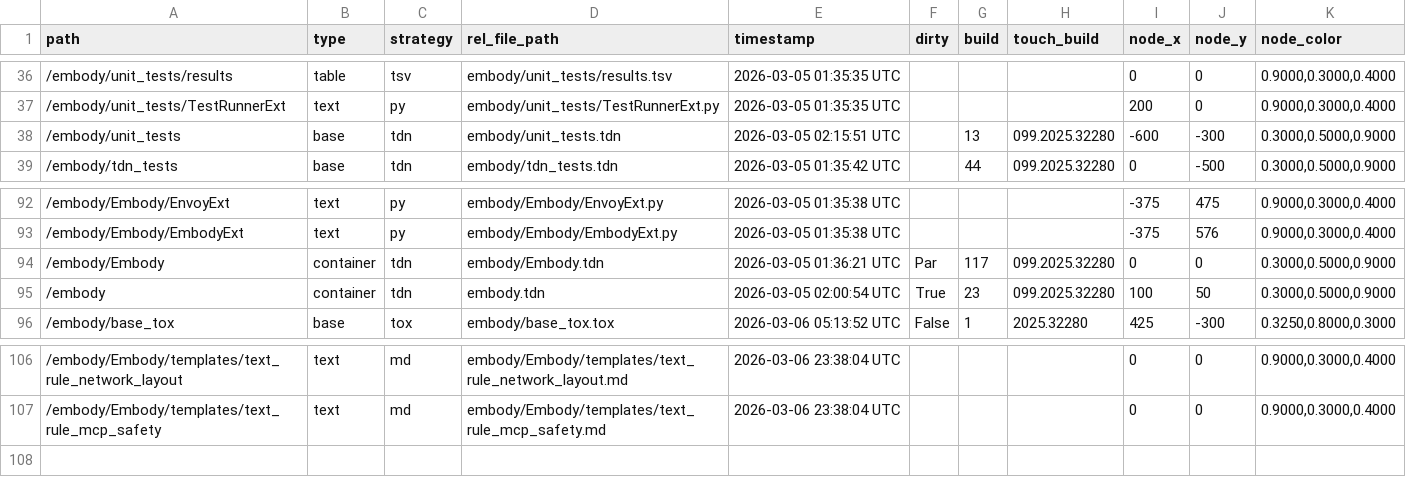
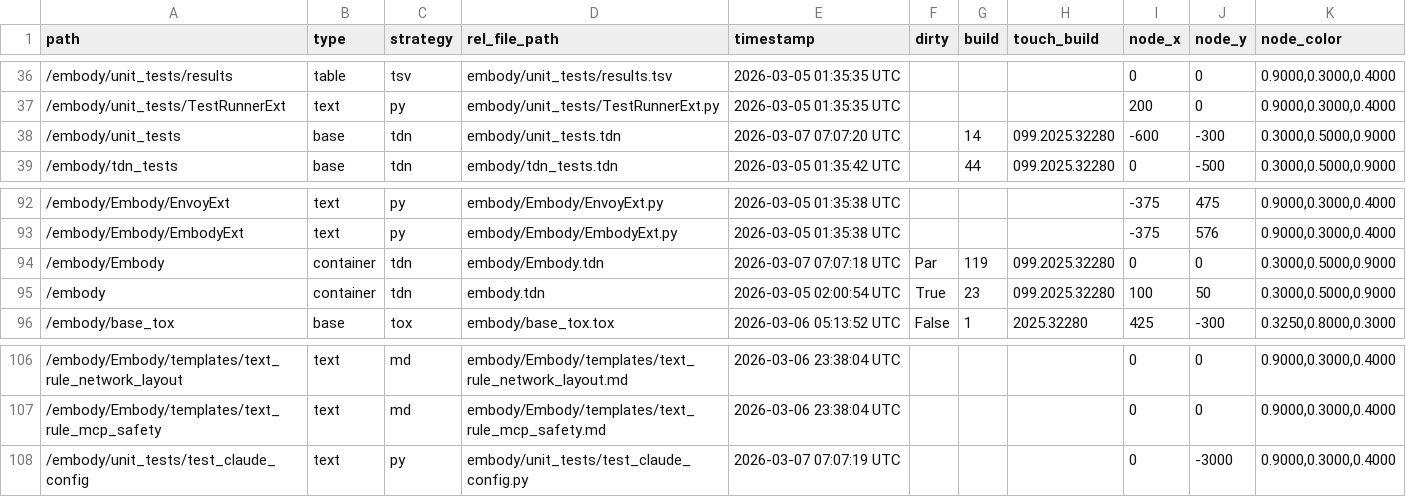
Before and after one commit to dylanroscover/Embody, a TSV file: dev/embody/externalizations.tsv, drawn as a sheet; only a part is shown, gaps mark what is left out.

```diff
--- a/dev/embody/externalizations.tsv
+++ b/dev/embody/externalizations.tsv
@@ -37,3 +37,3 @@ path	type	strategy	rel_file_path	timestamp	dirty	build	touch_build	node_x	node_y
 /embody/unit_tests/TestRunnerExt	text	py	embody/unit_tests/TestRunnerExt.py	2026-03-05 01:35:35 UTC				200	0	0.9000,0.3000,0.4000
-/embody/unit_tests	base	tdn	embody/unit_tests.tdn	2026-03-05 02:15:51 UTC		13	099.2025.32280	-600	-300	0.3000,0.5000,0.9000
+/embody/unit_tests	base	tdn	embody/unit_tests.tdn	2026-03-07 07:07:20 UTC		14	099.2025.32280	-600	-300	0.3000,0.5000,0.9000
 /embody/tdn_tests	base	tdn	embody/tdn_tests.tdn	2026-03-05 01:35:42 UTC		44	099.2025.32280	0	-500	0.3000,0.5000,0.9000
@@ -93,3 +93,3 @@ path	type	strategy	rel_file_path	timestamp	dirty	build	touch_build	node_x	node_y
 /embody/Embody/EmbodyExt	text	py	embody/Embody/EmbodyExt.py	2026-03-05 01:35:38 UTC				-375	576	0.9000,0.3000,0.4000
-/embody/Embody	container	tdn	embody/Embody.tdn	2026-03-05 01:36:21 UTC	Par	117	099.2025.32280	0	0	0.3000,0.5000,0.9000
+/embody/Embody	container	tdn	embody/Embody.tdn	2026-03-07 07:07:18 UTC	Par	119	099.2025.32280	0	0	0.3000,0.5000,0.9000
 /embody	container	tdn	embody.tdn	2026-03-05 02:00:54 UTC	True	23	099.2025.32280	100	50	0.3000,0.5000,0.9000
@@ -107 +107,2 @@ path	type	strategy	rel_file_path	timestamp	dirty	build	touch_build	node_x	node_y
 /embody/Embody/templates/text_rule_mcp_safety	text	md	embody/Embody/templates/text_rule_mcp_safety.md	2026-03-06 23:38:04 UTC				0	0	0.9000,0.3000,0.4000
+/embody/unit_tests/test_claude_config	text	py	embody/unit_tests/test_claude_config.py	2026-03-07 07:07:19 UTC				0	-3000	0.9000,0.3000,0.4000
```
Also changed, not shown: 4 other files.
